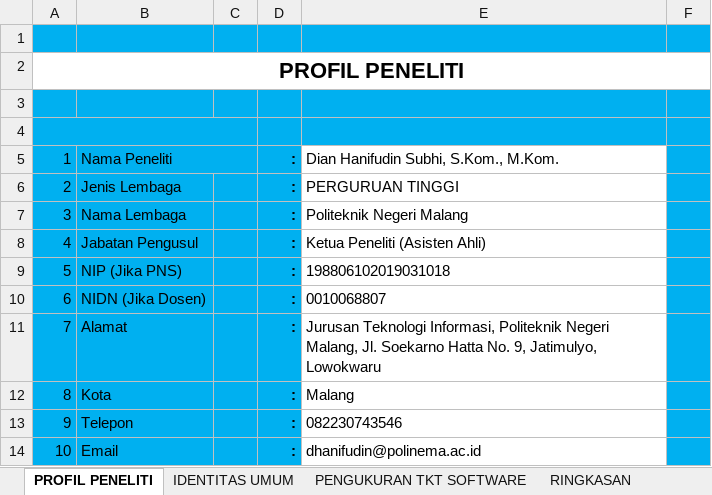
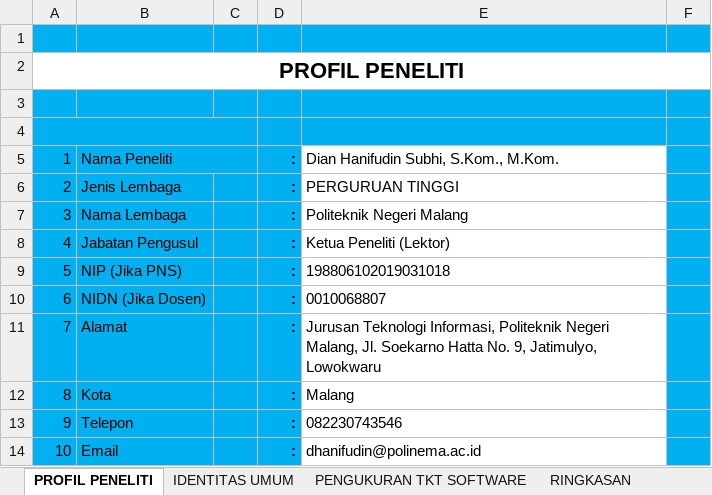
Before and after one commit to dhanifudin/tathyatest-docs, an Excel workbook: supplement/assets/tkt-software.xlsx, sheet PROFIL PENELITI, drawn as a sheet; values as stored, in another font and other column widths than the file's, no borders; charts and pictures not drawn; the diff names each change by its address in the sheet, - before the commit and + after, or states it on an @@ line.

```diff
--- a/supplement/assets/tkt-software.xlsx (sheet PROFIL PENELITI)
+++ b/supplement/assets/tkt-software.xlsx (sheet PROFIL PENELITI)
-E8: Ketua Peneliti (Asisten Ahli)
+E8: Ketua Peneliti (Lektor)
```
Also changed, not shown: 4 other files.
